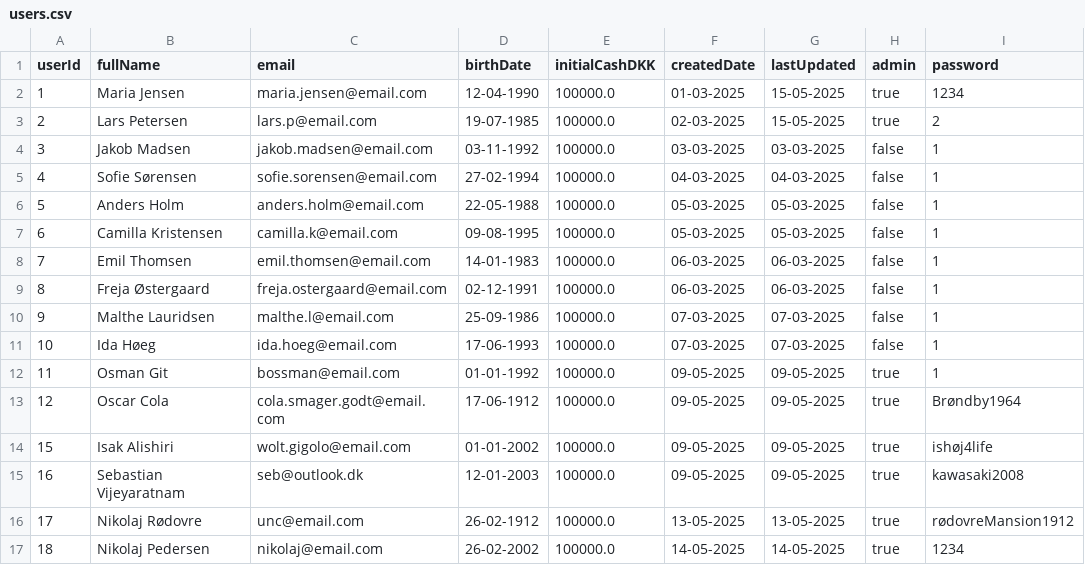
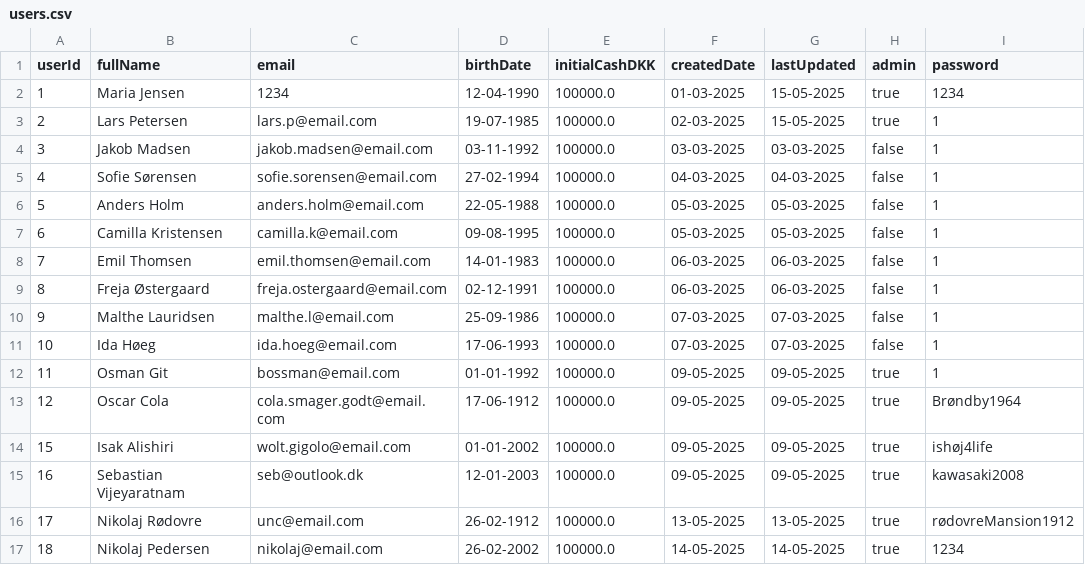
Before and after one commit to thgotze/investeringsklubben-case, a CSV file: resources/users.csv, drawn as a sheet.

Commit message:
Initial commit

```diff
--- a/resources/users.csv
+++ b/resources/users.csv
@@ -1,4 +1,4 @@
 userId;fullName;email;birthDate;initialCashDKK;createdDate;lastUpdated;admin;password
-1;Maria Jensen;maria.jensen@email.com;12-04-1990;100000.0;01-03-2025;15-05-2025;true;1234
-2;Lars Petersen;lars.p@email.com;19-07-1985;100000.0;02-03-2025;15-05-2025;true;2
+1;Maria Jensen;1234;12-04-1990;100000.0;01-03-2025;15-05-2025;true;1234
+2;Lars Petersen;lars.p@email.com;19-07-1985;100000.0;02-03-2025;15-05-2025;true;1
 3;Jakob Madsen;jakob.madsen@email.com;03-11-1992;100000.0;03-03-2025;03-03-2025;false;1
```
Also changed, not shown: 17 other files.
